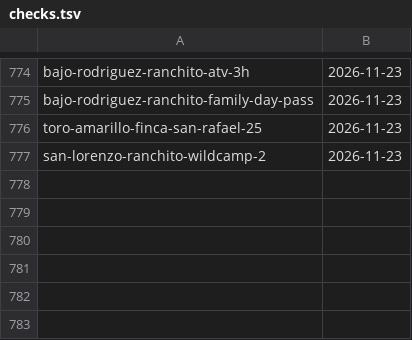
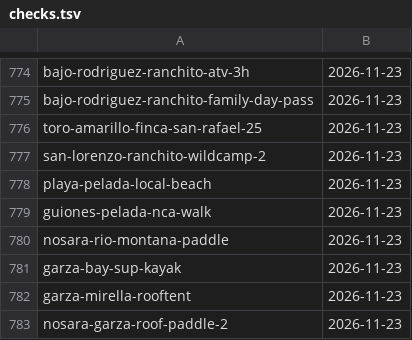
Before and after one commit to Paldd/costa-rica-travel-atlas, a TSV file: data/checks.tsv, drawn as a sheet; only a part is shown, gaps mark what is left out; the diff names each change by its address in the sheet, - before the commit and + after, or states it on an @@ line.

```diff
--- a/data/checks.tsv
+++ b/data/checks.tsv
+row 778: playa-pelada-local-beach | 2026-11-23
+row 779: guiones-pelada-nca-walk | 2026-11-23
+row 780: nosara-rio-montana-paddle | 2026-11-23
+row 781: garza-bay-sup-kayak | 2026-11-23
+row 782: garza-mirella-rooftent | 2026-11-23
+row 783: nosara-garza-roof-paddle-2 | 2026-11-23
```
Also changed, not shown: data/map-points.tsv, data/sources-archive-media-nov23.tsv, 17 other files.
